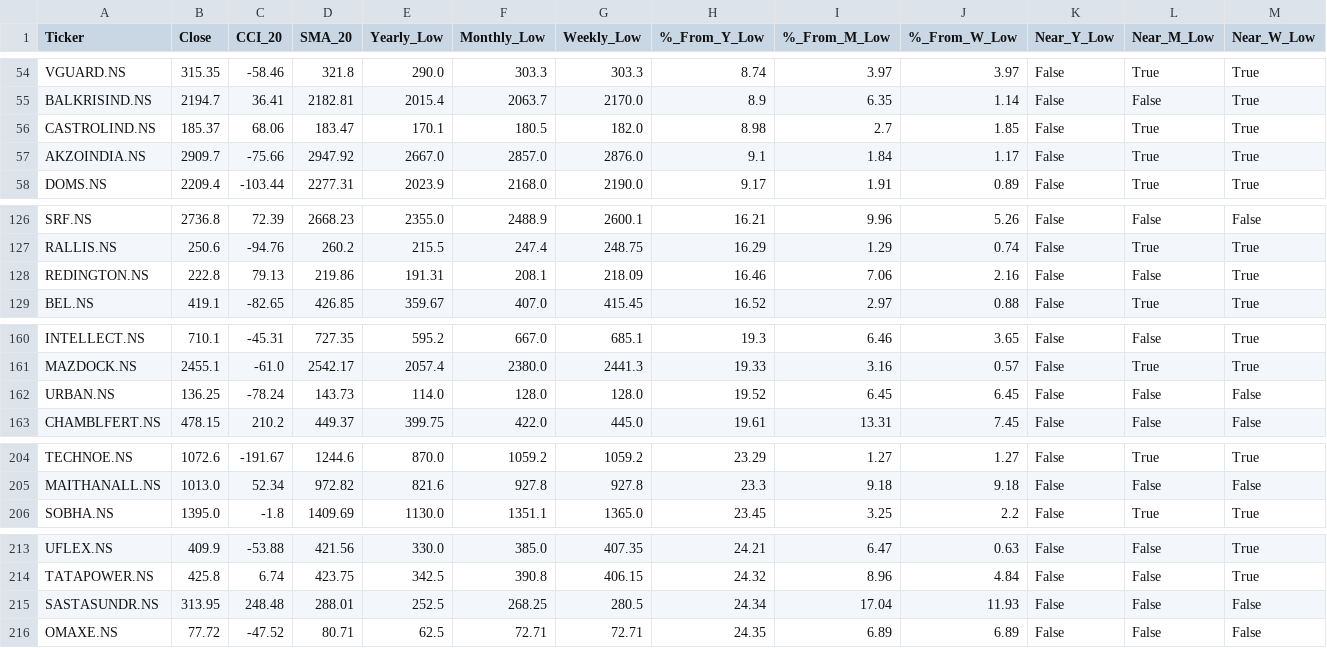
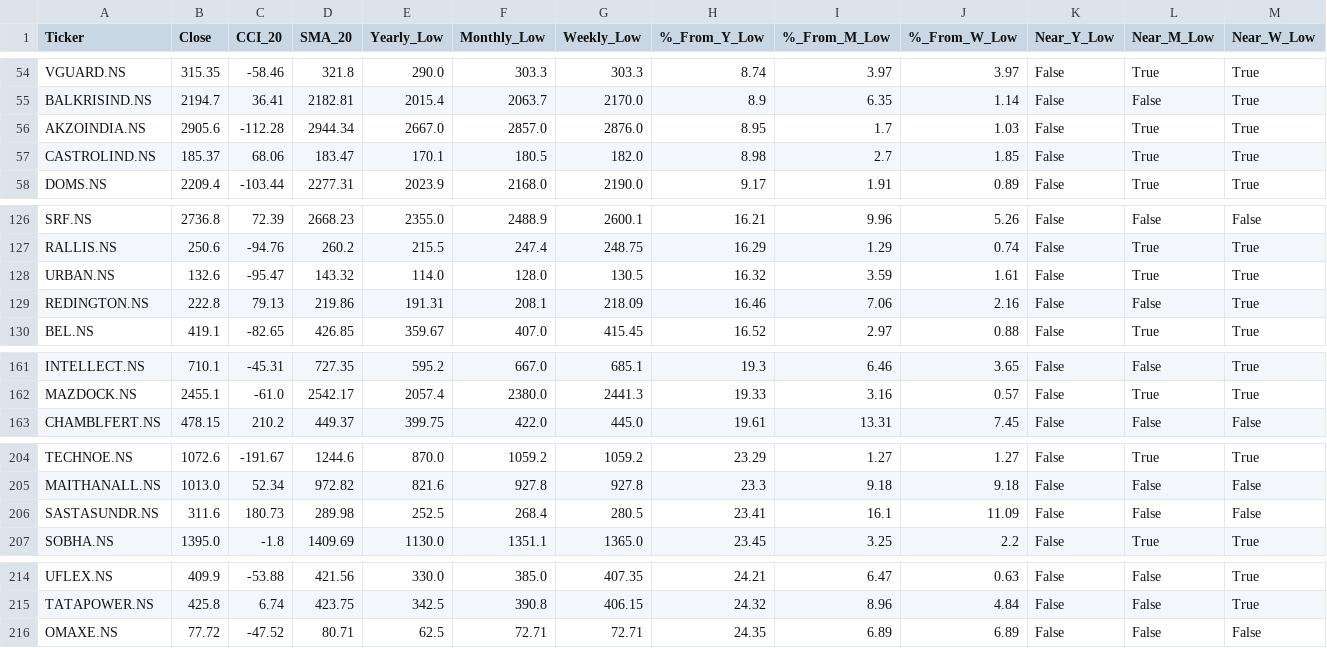
Before and after one commit to jandginvestment/cci20-sma20-strategy, a CSV file: frontend/src/assets/data/oldRecomon_results.csv, drawn as a sheet; only a part is shown, gaps mark what is left out; removed rows and columns are numbered as before the commit, all else as after; rows hold the shown columns only; the diff covers the shown part only; the diff names each change by its address in the sheet, - before the commit and + after, or states it on an @@ line.

```diff
--- a/frontend/src/assets/data/oldRecomon_results.csv
+++ b/frontend/src/assets/data/oldRecomon_results.csv
+row 56: AKZOINDIA.NS | 2905.6 | -112.28 | 2944.34 | 2667.0 | 2857.0 | 2876.0 | 8.95 | 1.7 | 1.03 | False | True | True
-row 57: AKZOINDIA.NS | 2909.7 | -75.66 | 2947.92 | 2667.0 | 2857.0 | 2876.0 | 9.1 | 1.84 | 1.17 | False | True | True
+row 128: URBAN.NS | 132.6 | -95.47 | 143.32 | 114.0 | 128.0 | 130.5 | 16.32 | 3.59 | 1.61 | False | True | True
-row 162: URBAN.NS | 136.25 | -78.24 | 143.73 | 114.0 | 128.0 | 128.0 | 19.52 | 6.45 | 6.45 | False | False | False
+row 206: SASTASUNDR.NS | 311.6 | 180.73 | 289.98 | 252.5 | 268.4 | 280.5 | 23.41 | 16.1 | 11.09 | False | False | False
-row 215: SASTASUNDR.NS | 313.95 | 248.48 | 288.01 | 252.5 | 268.25 | 280.5 | 24.34 | 17.04 | 11.93 | False | False | False
```
Also changed, not shown: 1 added row, 1 removed row and 7 edited cells elsewhere in this file, frontend/src/assets/data/ZeroHoldings_results.csv, frontend/src/assets/data/sbiHoldings_results.csv.
